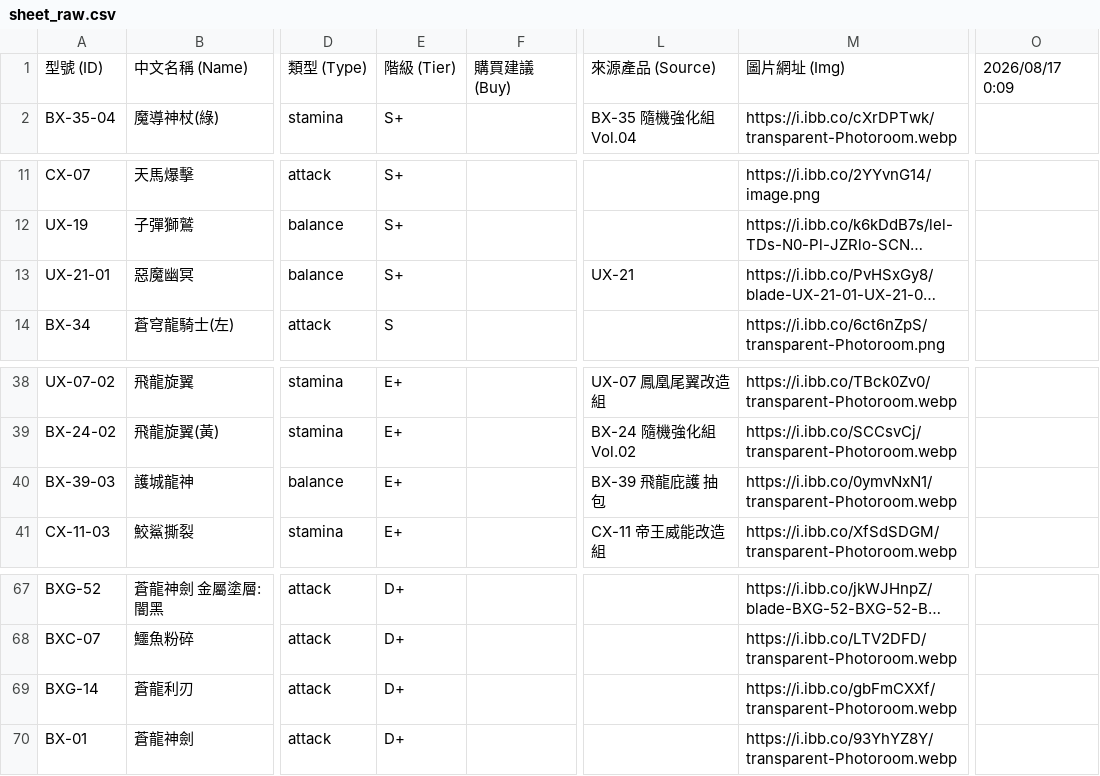
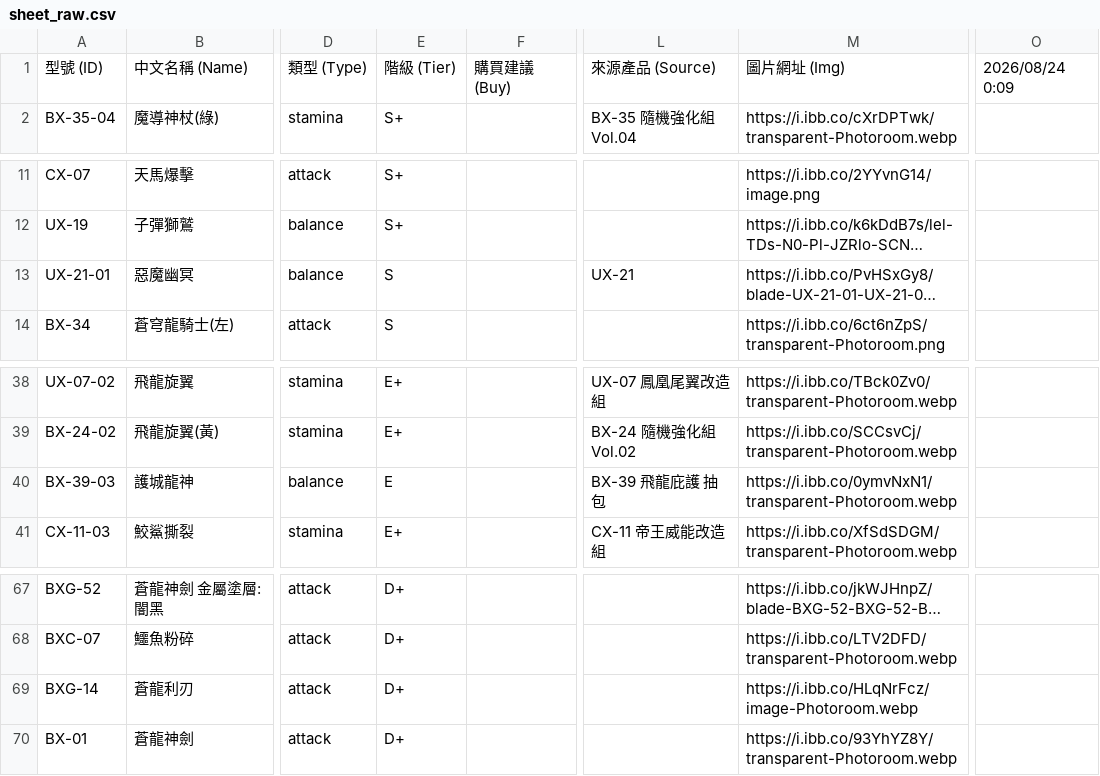
Before and after one commit to YMUNick/beyblade_analysis, a CSV file: tools/sheet_raw.csv, drawn as a sheet; only a part is shown, gaps mark what is left out; long unchanged cells end in …; the diff names each change by its address in the sheet, - before the commit and + after, or states it on an @@ line.

```diff
--- a/tools/sheet_raw.csv
+++ b/tools/sheet_raw.csv
-O1: 2026/08/17 0:09
+O1: 2026/08/24 0:09
-E13: S+
+E13: S
-E40: E+
+E40: E
-M69: https://i.ibb.co/gbFmCXXf/transparent-Photoroom.webp
+M69: https://i.ibb.co/HLqNrFcz/image-Photoroom.webp
```
Also changed, not shown: 2 other files.
